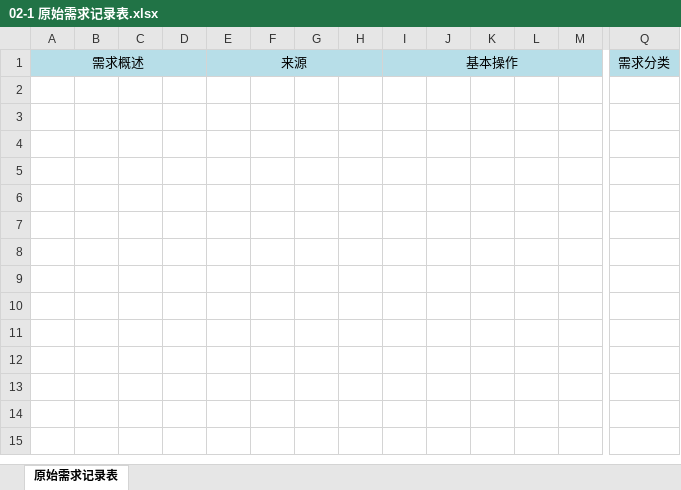
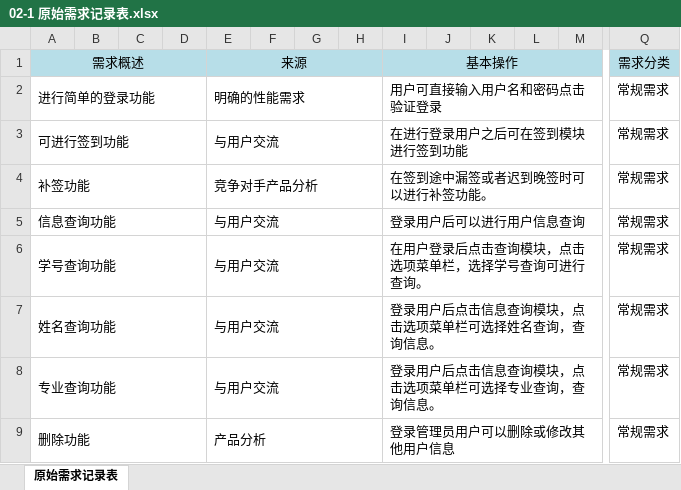
Before and after one commit to sign-s/Sign, an Excel workbook: doc/02-1 原始需求记录表.xlsx, sheet 原始需求记录表, drawn as a sheet; only a part is shown, gaps mark what is left out; values as stored, in another font and other column widths than the file's, no borders; rows hold the shown columns only; the diff names each change by its address in the sheet, - before the commit and + after, or states it on an @@ line.

Commit message:
修订文档

```diff
--- a/doc/02-1 原始需求记录表.xlsx (sheet 原始需求记录表)
+++ b/doc/02-1 原始需求记录表.xlsx (sheet 原始需求记录表)
+row 2: 进行简单的登录功能 |  |  |  | 明确的性能需求 |  |  |  | 用户可直接输入用户名和密码点击验证登录 |  |  |  |  | 常规需求
+row 3: 可进行签到功能 |  |  |  | 与用户交流 |  |  |  | 在进行登录用户之后可在签到模块进行签到功能 |  |  |  |  | 常规需求
+row 4: 补签功能 |  |  |  | 竞争对手产品分析 |  |  |  | 在签到途中漏签或者迟到晚签时可以进行补签功能。 |  |  |  |  | 常规需求
+row 5: 信息查询功能 |  |  |  | 与用户交流 |  |  |  | 登录用户后可以进行用户信息查询 |  |  |  |  | 常规需求
+row 6: 学号查询功能 |  |  |  | 与用户交流 |  |  |  | 在用户登录后点击查询模块，点击选项菜单栏，选择学号查询可进行查询。 |  |  |  |  | 常规需求
+row 7: 姓名查询功能 |  |  |  | 与用户交流 |  |  |  | 登录用户后点击信息查询模块，点击选项菜单栏可选择姓名查询，查询信息。 |  |  |  |  | 常规需求
+row 8: 专业查询功能 |  |  |  | 与用户交流 |  |  |  | 登录用户后点击信息查询模块，点击选项菜单栏可选择专业查询，查询信息。 |  |  |  |  | 常规需求
+row 9: 删除功能 |  |  |  | 产品分析 |  |  |  | 登录管理员用户可以删除或修改其他用户信息 |  |  |  |  | 常规需求
```
